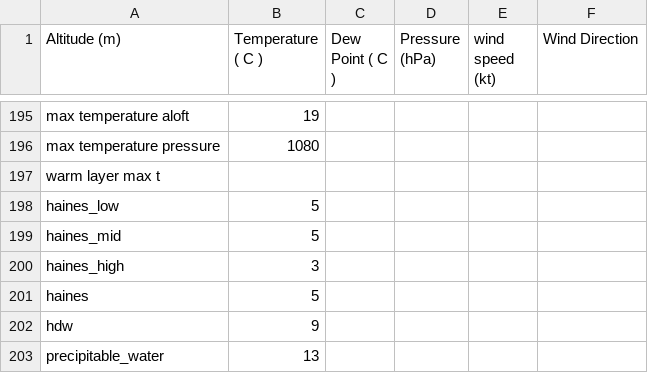
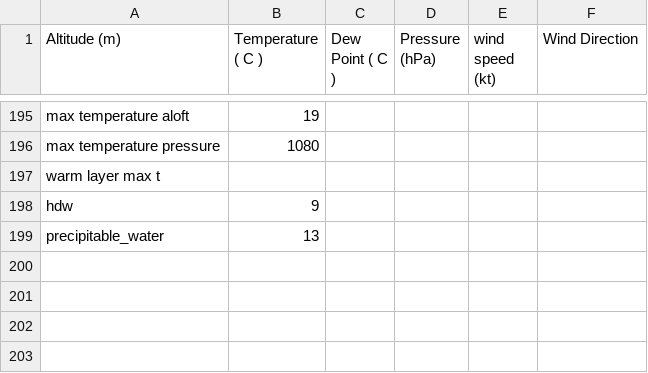
Before and after one commit to rnleach/sounding-analysis, a CSV file: test_data/standard.csv, drawn as a sheet; only a part is shown, gaps mark what is left out.

```diff
--- a/test_data/standard.csv
+++ b/test_data/standard.csv
@@ -197,6 +197,2 @@ max temperature pressure,1080
 warm layer max t
-haines_low,5
-haines_mid,5
-haines_high,3
-haines,5
 hdw,9
```
Also changed, not shown: test_data/complex_dendritic.csv, test_data/multiple_inversions_aloft.csv, 5 other files.
